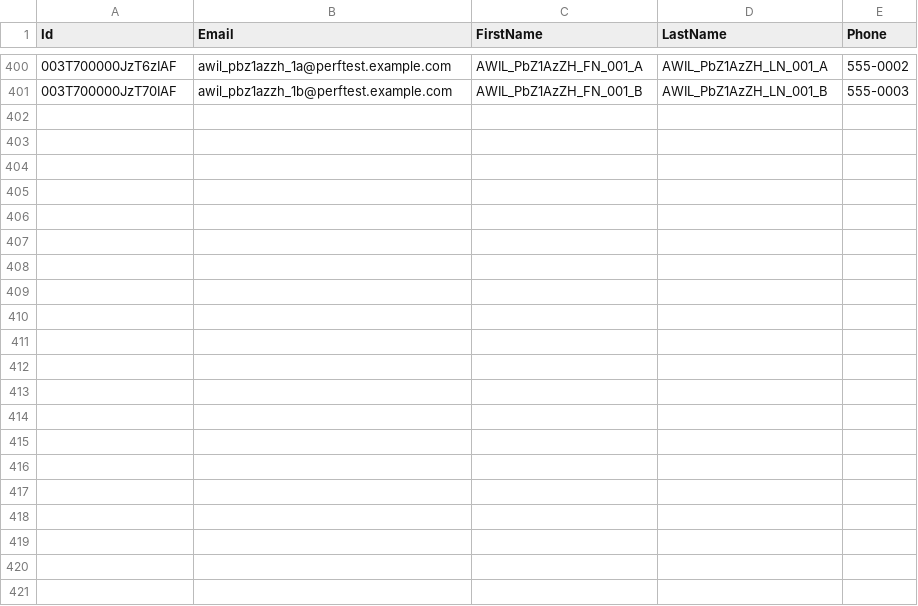
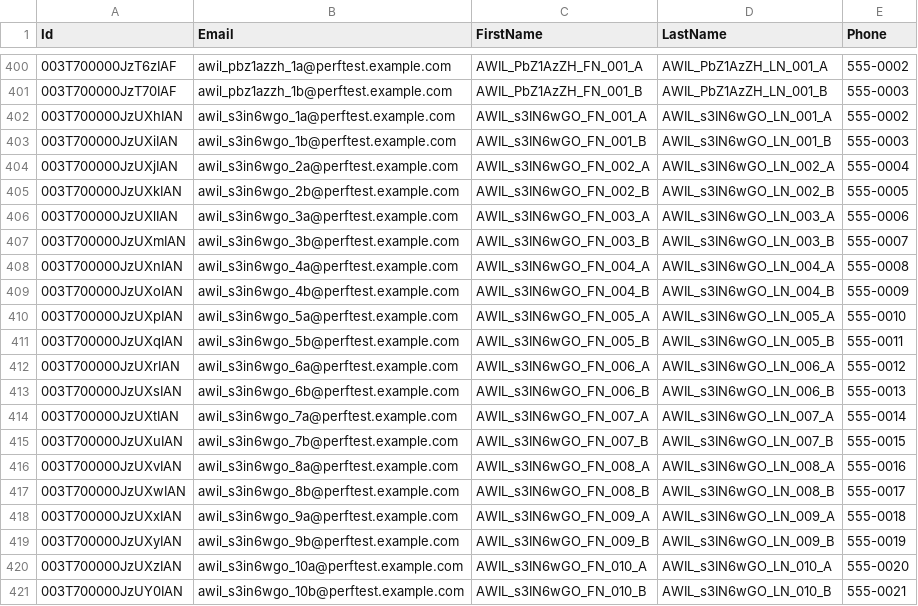
Before and after one commit to saalibilli/GHTestRepoLarge03, a CSV file: dataset/contact.csv, drawn as a sheet; only a part is shown, gaps mark what is left out; the diff names each change by its address in the sheet, - before the commit and + after, or states it on an @@ line.

```diff
--- a/dataset/contact.csv
+++ b/dataset/contact.csv
+row 402: 003T700000JzUXhIAN | awil_s3in6wgo_1a@perftest.example.com | AWIL_s3IN6wGO_FN_001_A | AWIL_s3IN6wGO_LN_001_A | 555-0002
+row 403: 003T700000JzUXiIAN | awil_s3in6wgo_1b@perftest.example.com | AWIL_s3IN6wGO_FN_001_B | AWIL_s3IN6wGO_LN_001_B | 555-0003
+row 404: 003T700000JzUXjIAN | awil_s3in6wgo_2a@perftest.example.com | AWIL_s3IN6wGO_FN_002_A | AWIL_s3IN6wGO_LN_002_A | 555-0004
+row 405: 003T700000JzUXkIAN | awil_s3in6wgo_2b@perftest.example.com | AWIL_s3IN6wGO_FN_002_B | AWIL_s3IN6wGO_LN_002_B | 555-0005
+row 406: 003T700000JzUXlIAN | awil_s3in6wgo_3a@perftest.example.com | AWIL_s3IN6wGO_FN_003_A | AWIL_s3IN6wGO_LN_003_A | 555-0006
+row 407: 003T700000JzUXmIAN | awil_s3in6wgo_3b@perftest.example.com | AWIL_s3IN6wGO_FN_003_B | AWIL_s3IN6wGO_LN_003_B | 555-0007
+row 408: 003T700000JzUXnIAN | awil_s3in6wgo_4a@perftest.example.com | AWIL_s3IN6wGO_FN_004_A | AWIL_s3IN6wGO_LN_004_A | 555-0008
+row 409: 003T700000JzUXoIAN | awil_s3in6wgo_4b@perftest.example.com | AWIL_s3IN6wGO_FN_004_B | AWIL_s3IN6wGO_LN_004_B | 555-0009
+row 410: 003T700000JzUXpIAN | awil_s3in6wgo_5a@perftest.example.com | AWIL_s3IN6wGO_FN_005_A | AWIL_s3IN6wGO_LN_005_A | 555-0010
+row 411: 003T700000JzUXqIAN | awil_s3in6wgo_5b@perftest.example.com | AWIL_s3IN6wGO_FN_005_B | AWIL_s3IN6wGO_LN_005_B | 555-0011
+row 412: 003T700000JzUXrIAN | awil_s3in6wgo_6a@perftest.example.com | AWIL_s3IN6wGO_FN_006_A | AWIL_s3IN6wGO_LN_006_A | 555-0012
+row 413: 003T700000JzUXsIAN | awil_s3in6wgo_6b@perftest.example.com | AWIL_s3IN6wGO_FN_006_B | AWIL_s3IN6wGO_LN_006_B | 555-0013
+row 414: 003T700000JzUXtIAN | awil_s3in6wgo_7a@perftest.example.com | AWIL_s3IN6wGO_FN_007_A | AWIL_s3IN6wGO_LN_007_A | 555-0014
+row 415: 003T700000JzUXuIAN | awil_s3in6wgo_7b@perftest.example.com | AWIL_s3IN6wGO_FN_007_B | AWIL_s3IN6wGO_LN_007_B | 555-0015
+row 416: 003T700000JzUXvIAN | awil_s3in6wgo_8a@perftest.example.com | AWIL_s3IN6wGO_FN_008_A | AWIL_s3IN6wGO_LN_008_A | 555-0016
+row 417: 003T700000JzUXwIAN | awil_s3in6wgo_8b@perftest.example.com | AWIL_s3IN6wGO_FN_008_B | AWIL_s3IN6wGO_LN_008_B | 555-0017
+row 418: 003T700000JzUXxIAN | awil_s3in6wgo_9a@perftest.example.com | AWIL_s3IN6wGO_FN_009_A | AWIL_s3IN6wGO_LN_009_A | 555-0018
+row 419: 003T700000JzUXyIAN | awil_s3in6wgo_9b@perftest.example.com | AWIL_s3IN6wGO_FN_009_B | AWIL_s3IN6wGO_LN_009_B | 555-0019
+row 420: 003T700000JzUXzIAN | awil_s3in6wgo_10a@perftest.example.com | AWIL_s3IN6wGO_FN_010_A | AWIL_s3IN6wGO_LN_010_A | 555-0020
+row 421: 003T700000JzUY0IAN | awil_s3in6wgo_10b@perftest.example.com | AWIL_s3IN6wGO_FN_010_B | AWIL_s3IN6wGO_LN_010_B | 555-0021
```
Also changed, not shown: dataset/account.csv, dataset/opportunity.csv, 11 other files.
